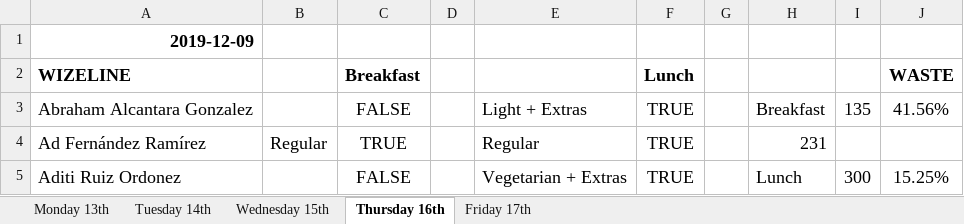
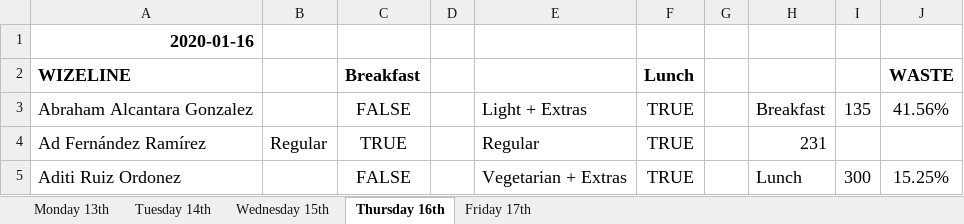
Before and after one commit to luisiiyoo/Food-Waste-Prediction, an Excel workbook: data/REGISTERS/2020-Jan(13-17).xlsx, sheet Thursday 16th, drawn as a sheet; only a part is shown; values as stored, in another font and other column widths than the file's, no borders; charts and pictures not drawn; the diff names each change by its address in the sheet, - before the commit and + after, or states it on an @@ line.

Commit message:
Upload data

```diff
--- a/data/REGISTERS/2020-Jan(13-17).xlsx (sheet Thursday 16th)
+++ b/data/REGISTERS/2020-Jan(13-17).xlsx (sheet Thursday 16th)
-A1 (WIZELINE): 2019-12-09
+A1 (WIZELINE): 2020-01-16
```
Also changed, not shown: sheet Friday 17th, formulas that keep their value, charts or pictures, 3 other files.
